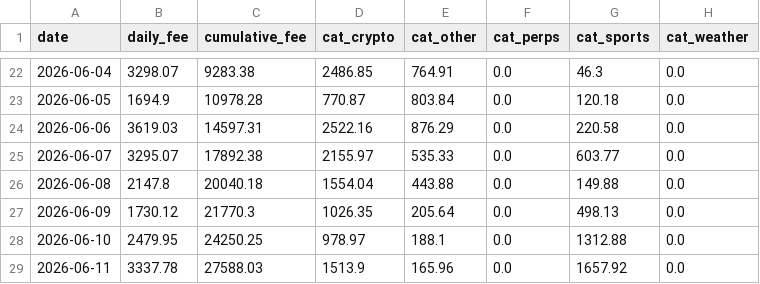
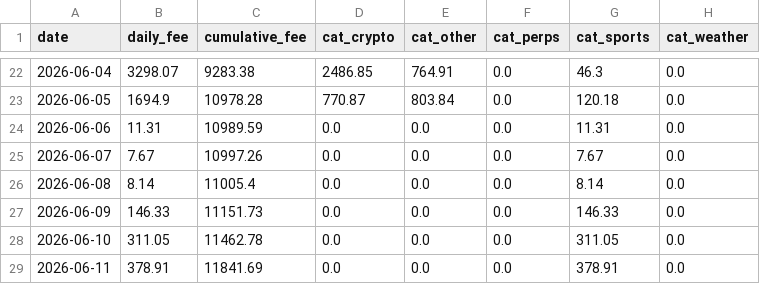
Before and after one commit to ManiFed/KalshiFees, a CSV file: kalshi_fee_daily.csv, drawn as a sheet; only a part is shown, gaps mark what is left out; the diff covers the shown part only.

```diff
--- a/kalshi_fee_daily.csv
+++ b/kalshi_fee_daily.csv
@@ -23,7 +23,7 @@ date,daily_fee,cumulative_fee,cat_crypto,cat_other,cat_perps,cat_sports,cat_weat
 2026-06-05,1694.9,10978.28,770.87,803.84,0.0,120.18,0.0
-2026-06-06,3619.03,14597.31,2522.16,876.29,0.0,220.58,0.0
-2026-06-07,3295.07,17892.38,2155.97,535.33,0.0,603.77,0.0
-2026-06-08,2147.8,20040.18,1554.04,443.88,0.0,149.88,0.0
-2026-06-09,1730.12,21770.3,1026.35,205.64,0.0,498.13,0.0
-2026-06-10,2479.95,24250.25,978.97,188.1,0.0,1312.88,0.0
-2026-06-11,3337.78,27588.03,1513.9,165.96,0.0,1657.92,0.0
+2026-06-06,11.31,10989.59,0.0,0.0,0.0,11.31,0.0
+2026-06-07,7.67,10997.26,0.0,0.0,0.0,7.67,0.0
+2026-06-08,8.14,11005.4,0.0,0.0,0.0,8.14,0.0
+2026-06-09,146.33,11151.73,0.0,0.0,0.0,146.33,0.0
+2026-06-10,311.05,11462.78,0.0,0.0,0.0,311.05,0.0
+2026-06-11,378.91,11841.69,0.0,0.0,0.0,378.91,0.0
```
Also changed, not shown: 101 edited cells elsewhere in this file, 1 other file.
